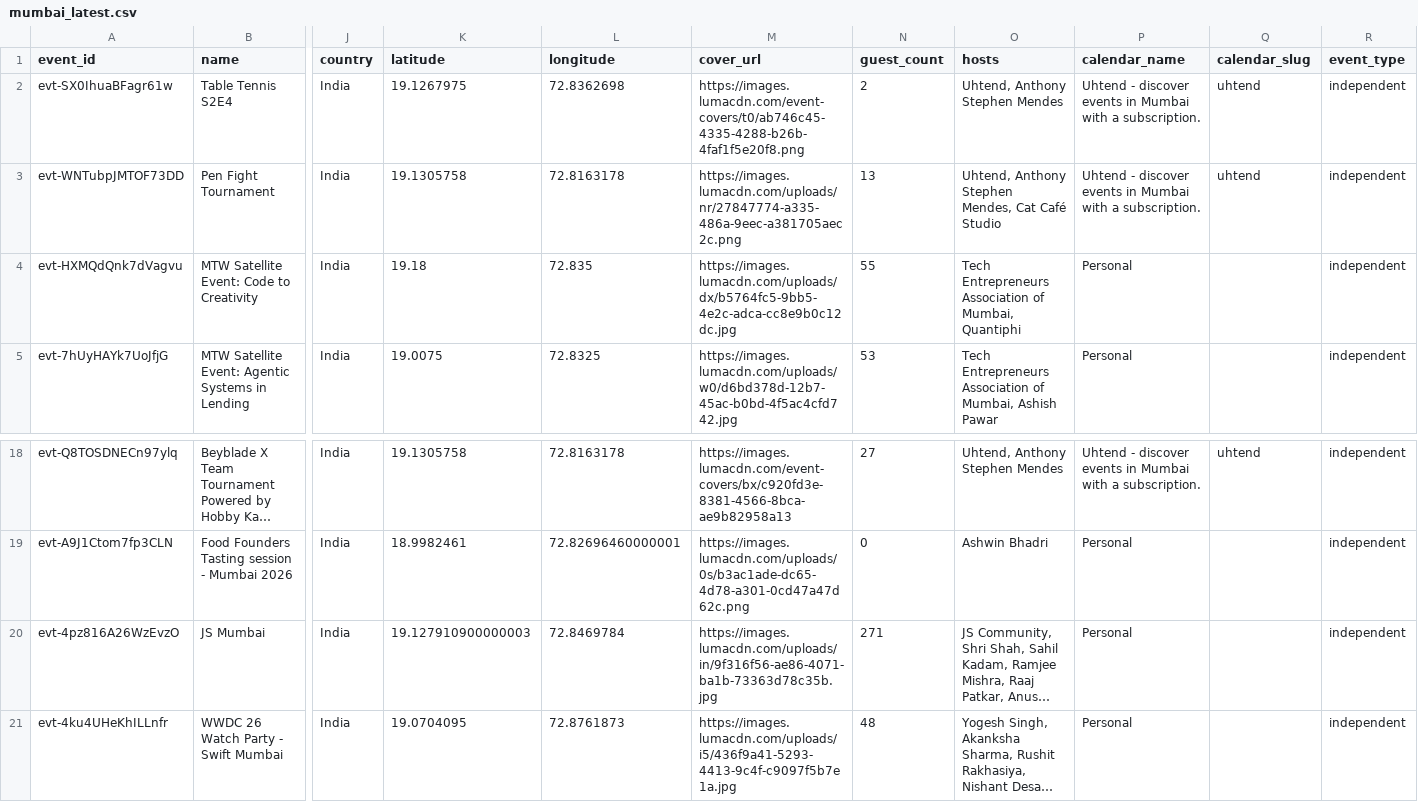
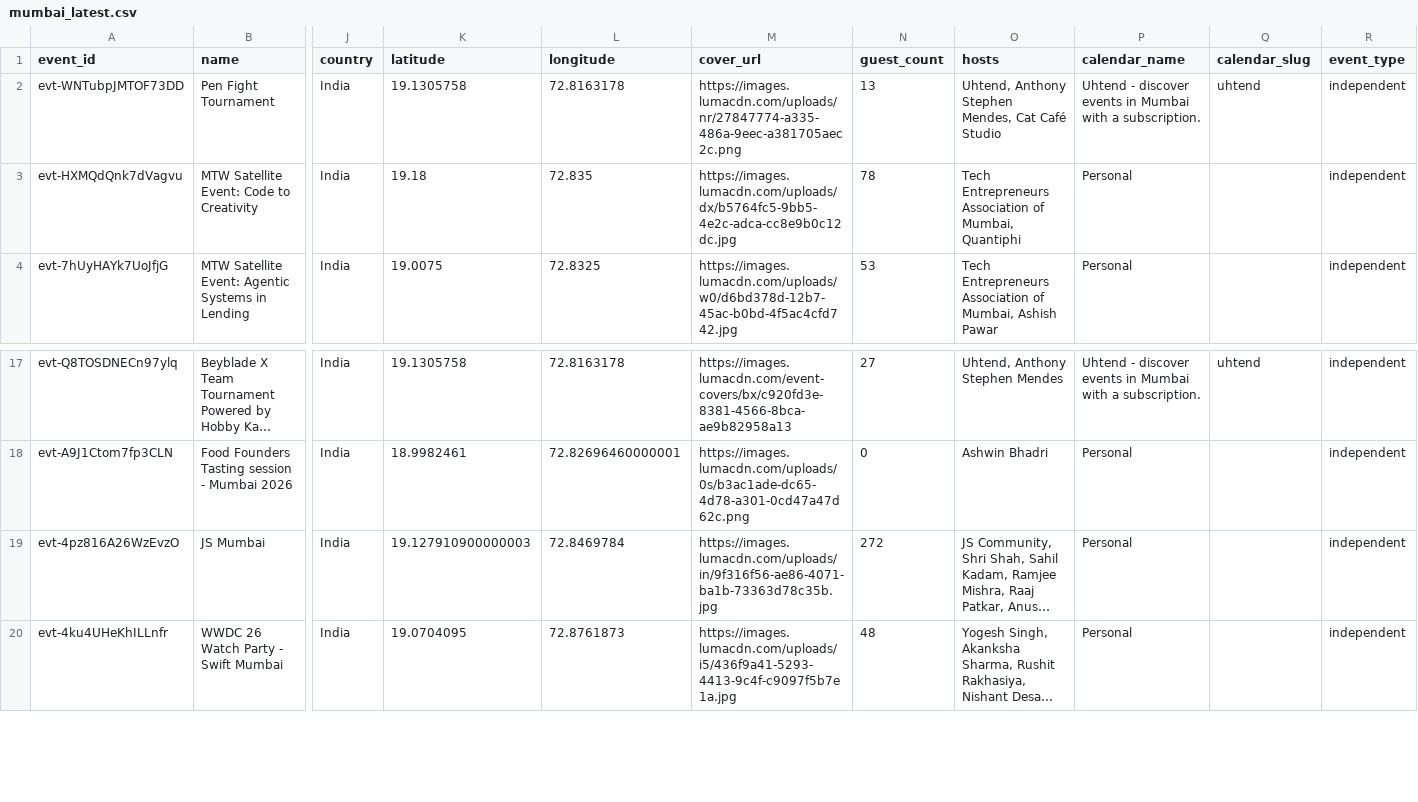
Before and after one commit to himanshusaleria/luma-explore, a CSV file: data/mumbai_latest.csv, drawn as a sheet; only a part is shown, gaps mark what is left out; long unchanged cells end in …; removed rows and columns are numbered as before the commit, all else as after; rows hold the shown columns only; the diff names each change by its address in the sheet, - before the commit and + after, or states it on an @@ line.

```diff
--- a/data/mumbai_latest.csv
+++ b/data/mumbai_latest.csv
-row 2: evt-SX0IhuaBFagr61w | Table Tennis S2E4 | India | 19.1267975 | 72.8362698 | https://images.lumacdn.com/event-covers/t0/ab746c45-4335-4288-b26b-4faf1f5e20f8.png | 2 | Uhtend, Anthony Stephen Mendes | Uhtend - discover events in Mumbai with a subscription. | uhtend | independent
-N3 (guest_count): 55
+N3 (guest_count): 78
-N19 (guest_count): 271
+N19 (guest_count): 272
```
Also changed, not shown: data/bengaluru_latest.csv, data/boston_latest.csv, 13 other files.
